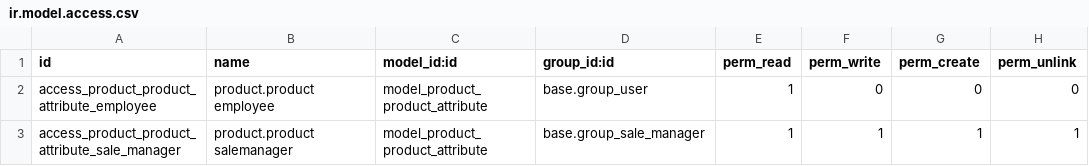
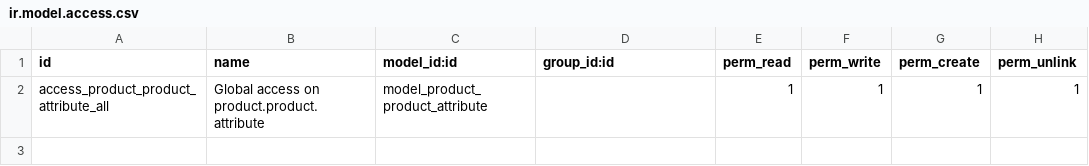
Before and after one commit to odoomrp/odoomrp-wip, a CSV file: product_variants_no_automatic_creation/security/ir.model.access.csv, drawn as a sheet; removed rows and columns are numbered as before the commit, all else as after; the diff names each change by its address in the sheet, - before the commit and + after, or states it on an @@ line.

Commit message:
product_variants_no_automatic_creation: Fix security file

```diff
--- a/product_variants_no_automatic_creation/security/ir.model.access.csv
+++ b/product_variants_no_automatic_creation/security/ir.model.access.csv
-row 2: access_product_product_attribute_employee | product.product employee | model_product_product_attribute | base.group_user | 1 | 0 | 0 | 0
-A2 (id): access_product_product_attribute_sale_manager
+A2 (id): access_product_product_attribute_all
-B2 (name): product.product salemanager
+B2 (name): Global access on product.product.attribute
-D2 (group_id:id): base.group_sale_manager
+D2 (group_id:id): (empty)
```
